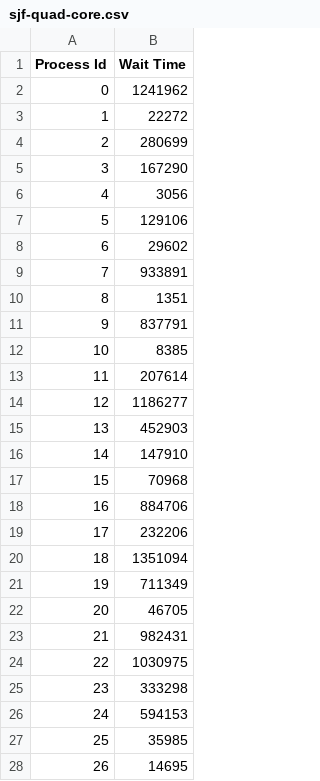
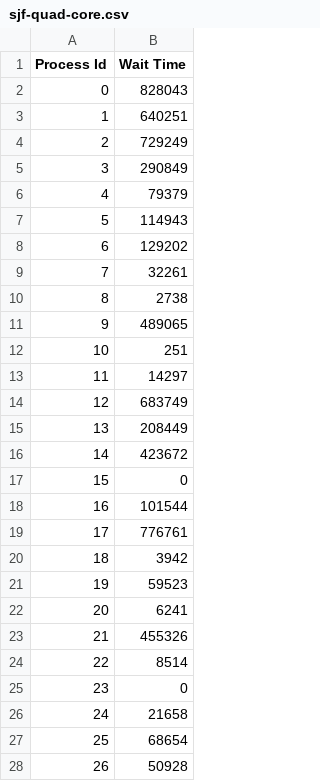
Before and after one commit to CSCE-4600-2016/ProjectOne, a CSV file: src/sjf-quad-core.csv, drawn as a sheet; only a part is shown; the diff covers the shown part only.

```diff
--- a/src/sjf-quad-core.csv
+++ b/src/sjf-quad-core.csv
@@ -1,28 +1,28 @@
 Process Id, Wait Time
-0, 1241962
-1, 22272
-2, 280699
-3, 167290
-4, 3056
-5, 129106
-6, 29602
-7, 933891
-8, 1351
-9, 837791
-10, 8385
-11, 207614
-12, 1186277
-13, 452903
-14, 147910
-15, 70968
-16, 884706
-17, 232206
-18, 1351094
-19, 711349
-20, 46705
-21, 982431
-22, 1030975
-23, 333298
-24, 594153
-25, 35985
-26, 14695
+0, 828043
+1, 640251
+2, 729249
+3, 290849
+4, 79379
+5, 114943
+6, 129202
+7, 32261
+8, 2738
+9, 489065
+10, 251
+11, 14297
+12, 683749
+13, 208449
+14, 423672
+15, 0
+16, 101544
+17, 776761
+18, 3942
+19, 59523
+20, 6241
+21, 455326
+22, 8514
+23, 0
+24, 21658
+25, 68654
+26, 50928
```
Also changed, not shown: 23 edited cells elsewhere in this file, src/fifo-quad-core.csv, src/fifo-single-core.csv, 5 other files.
